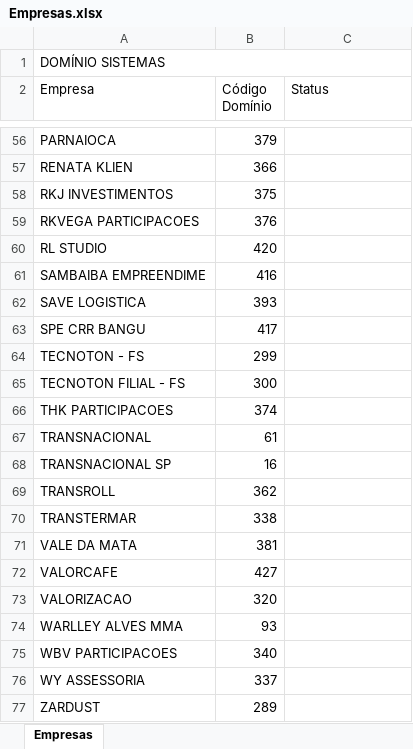
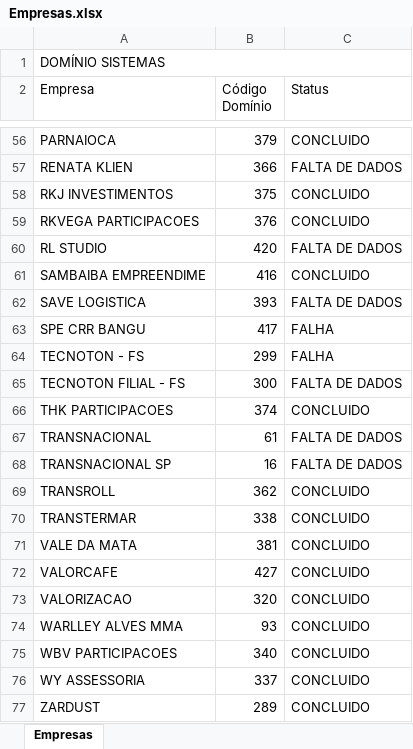
Before and after one commit to Nando2003/aprendizado-web-scraping-2, an Excel workbook: excel_files/Empresas.xlsx, sheet Empresas, drawn as a sheet; only a part is shown, gaps mark what is left out; values as stored, in another font and other column widths than the file's, no cell formats; the diff covers the shown part only; the diff names each change by its address in the sheet, - before the commit and + after, or states it on an @@ line.

```diff
--- a/excel_files/Empresas.xlsx (sheet Empresas)
+++ b/excel_files/Empresas.xlsx (sheet Empresas)
-C56 (Status): (empty)
+C56 (Status): CONCLUIDO
-C57 (Status): (empty)
+C57 (Status): FALTA DE DADOS
-C58:C59 (Status): (empty)
+C58:C59 (Status): CONCLUIDO
-C60 (Status): (empty)
+C60 (Status): FALTA DE DADOS
-C61 (Status): (empty)
+C61 (Status): CONCLUIDO
-C62 (Status): (empty)
+C62 (Status): FALTA DE DADOS
-C63:C64 (Status): (empty)
+C63:C64 (Status): FALHA
-C65 (Status): (empty)
+C65 (Status): FALTA DE DADOS
-C66 (Status): (empty)
+C66 (Status): CONCLUIDO
-C67:C68 (Status): (empty)
+C67:C68 (Status): FALTA DE DADOS
-C69:C77 (Status): (empty)
+C69:C77 (Status): CONCLUIDO
```
Also changed, not shown: 2 added rows, 2 removed rows and 51 edited cells elsewhere in this sheet, cell formats, 6 other files.
